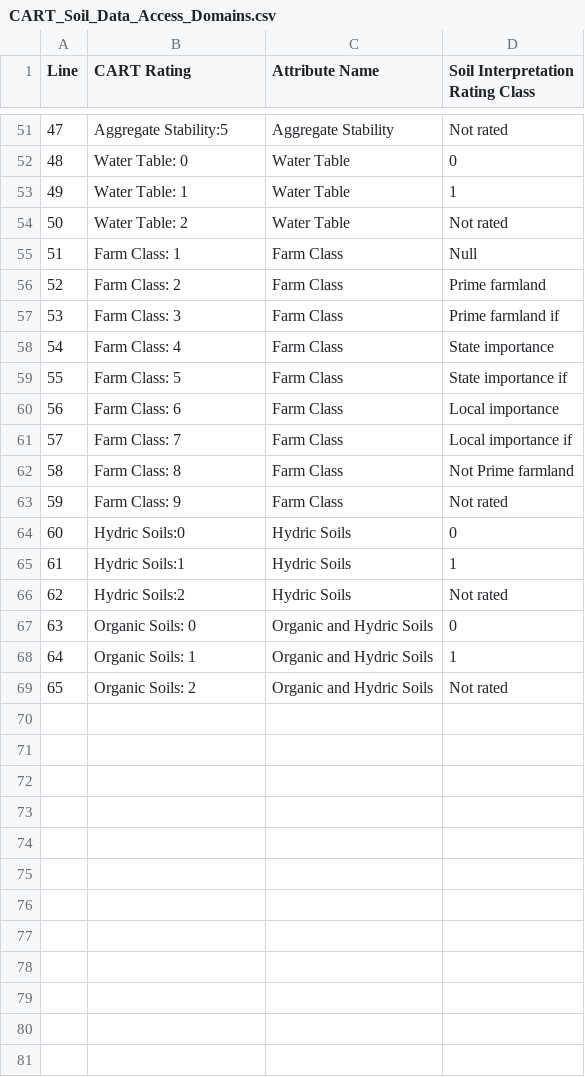
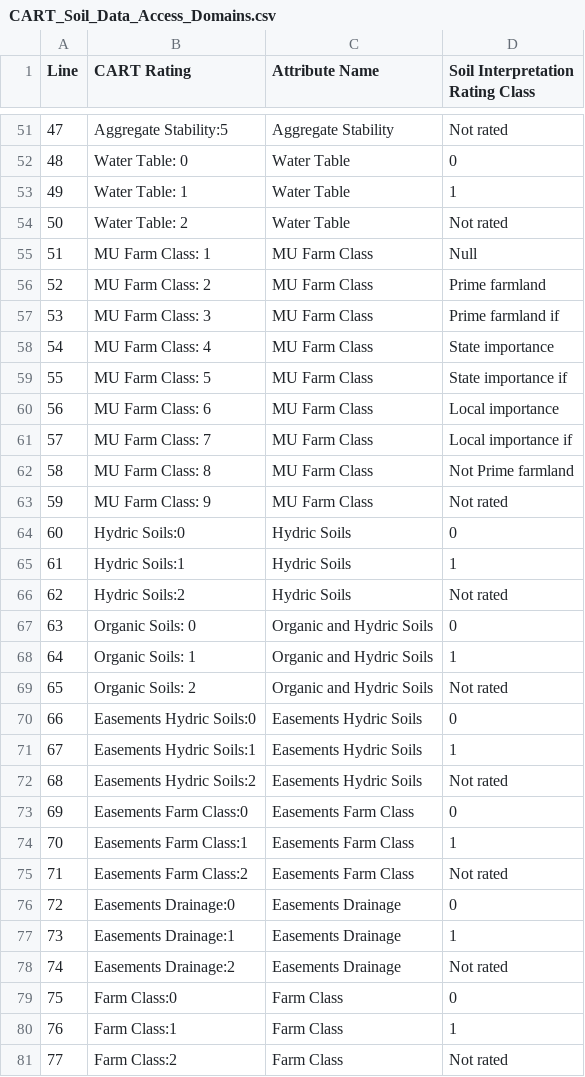
Before and after one commit to jneme910/CART, a CSV file: chapters/CART_Soil_Data_Access_Domains.csv, drawn as a sheet; only a part is shown, gaps mark what is left out; the diff names each change by its address in the sheet, - before the commit and + after, or states it on an @@ line.

Commit message:
Domain
Updated the domain and SQL

```diff
--- a/chapters/CART_Soil_Data_Access_Domains.csv
+++ b/chapters/CART_Soil_Data_Access_Domains.csv
-B55 (CART Rating): Farm Class: 1
+B55 (CART Rating): MU Farm Class: 1
-C55:C63 (Attribute Name): Farm Class
+C55:C63 (Attribute Name): MU Farm Class
-B56 (CART Rating): Farm Class: 2
+B56 (CART Rating): MU Farm Class: 2
-B57 (CART Rating): Farm Class: 3
+B57 (CART Rating): MU Farm Class: 3
-B58 (CART Rating): Farm Class: 4
+B58 (CART Rating): MU Farm Class: 4
-B59 (CART Rating): Farm Class: 5
+B59 (CART Rating): MU Farm Class: 5
-B60 (CART Rating): Farm Class: 6
+B60 (CART Rating): MU Farm Class: 6
-B61 (CART Rating): Farm Class: 7
+B61 (CART Rating): MU Farm Class: 7
-B62 (CART Rating): Farm Class: 8
+B62 (CART Rating): MU Farm Class: 8
-B63 (CART Rating): Farm Class: 9
+B63 (CART Rating): MU Farm Class: 9
+row 70: 66 | Easements Hydric Soils:0 | Easements Hydric Soils | 0
+row 71: 67 | Easements Hydric Soils:1 | Easements Hydric Soils | 1
+row 72: 68 | Easements Hydric Soils:2 | Easements Hydric Soils | Not rated
+row 73: 69 | Easements Farm Class:0 | Easements Farm Class | 0
+row 74: 70 | Easements Farm Class:1 | Easements Farm Class | 1
+row 75: 71 | Easements Farm Class:2 | Easements Farm Class | Not rated
+row 76: 72 | Easements Drainage:0 | Easements Drainage | 0
+row 77: 73 | Easements Drainage:1 | Easements Drainage | 1
+row 78: 74 | Easements Drainage:2 | Easements Drainage | Not rated
+row 79: 75 | Farm Class:0 | Farm Class | 0
+row 80: 76 | Farm Class:1 | Farm Class | 1
+row 81: 77 | Farm Class:2 | Farm Class | Not rated
```
Also changed, not shown: 3 other files.
